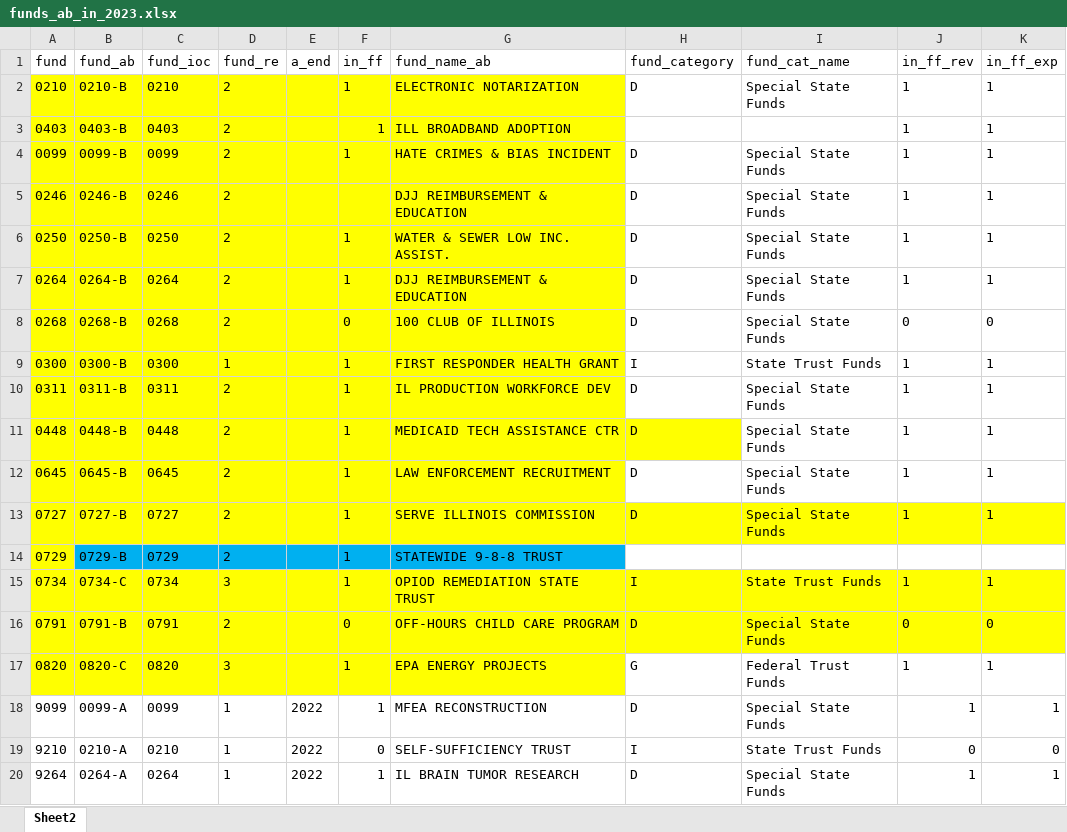
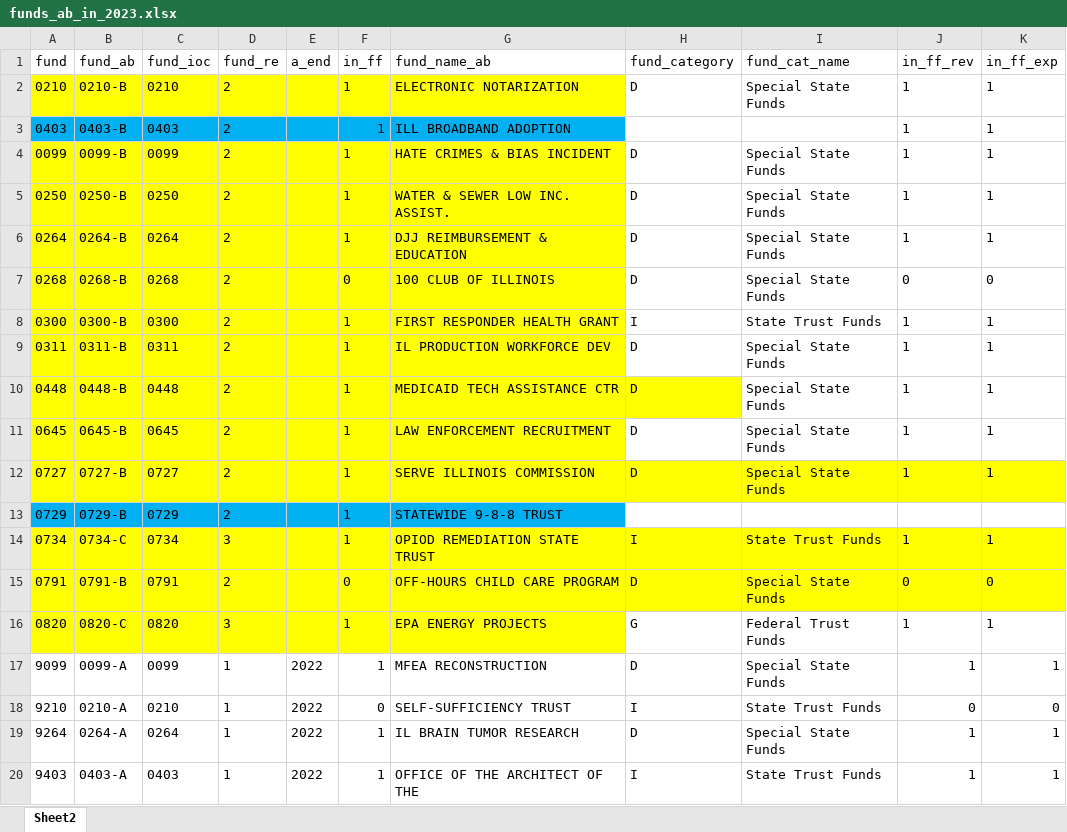
Before and after one commit to AleaWM/Fiscal-Futures-IL-FY2023, an Excel workbook: funds_ab_in_2023.xlsx, sheet Sheet2, drawn as a sheet; only a part is shown; the shorter side is filled out with more unchanged rows; values as stored, in another font and other column widths than the file's, no borders; table styles not drawn; removed rows and columns are numbered as before the commit, all else as after; the diff names each change by its address in the sheet, - before the commit and + after, or states it on an @@ line.

Commit message:
updated fy23 funds

```diff
--- a/funds_ab_in_2023.xlsx (sheet Sheet2)
+++ b/funds_ab_in_2023.xlsx (sheet Sheet2)
-A3:G3 fill: #FFFF00
+A3:G3 fill: #00B0F0
-row 5: 0246 | 0246-B | 0246 | 2 |  |  | DJJ REIMBURSEMENT & EDUCATION | D | Special State Funds | 1 | 1
-D8 (fund_re): 1
+D8 (fund_re): 2
-A13 fill: #FFFF00
+A13 fill: #00B0F0
```
